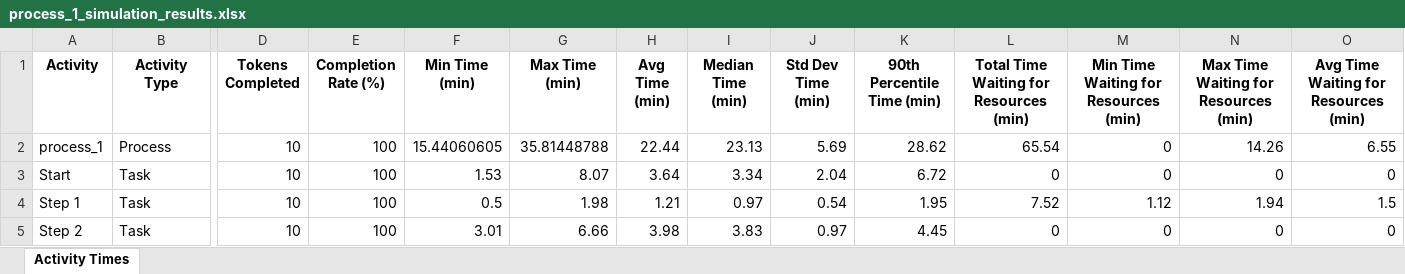
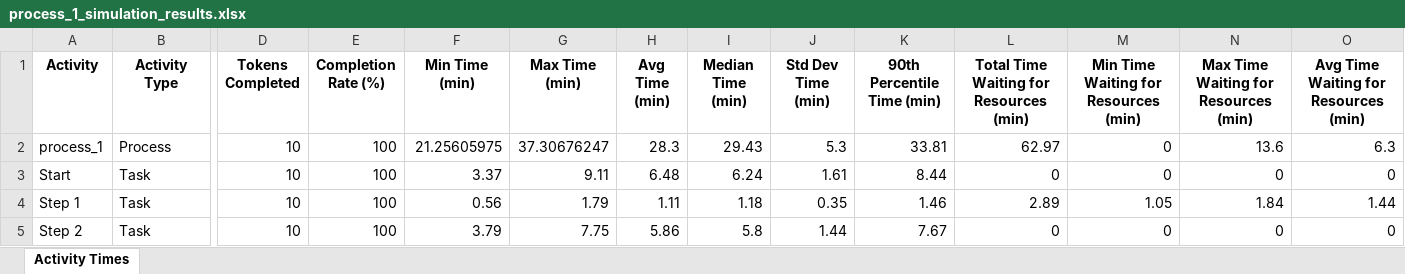
Before and after one commit to kcmclau21122/bizagi_simulations, an Excel workbook: Bizagi/process_1_simulation_results.xlsx, sheet Activity Times, drawn as a sheet; only a part is shown, gaps mark what is left out; values as stored, in another font and other column widths than the file's, no borders; the diff covers the shown part only; the diff names each change by its address in the sheet, - before the commit and + after, or states it on an @@ line.

Commit message:
Further changes to get calculation of times to align with Bizagi times

```diff
--- a/Bizagi/process_1_simulation_results.xlsx (sheet Activity Times)
+++ b/Bizagi/process_1_simulation_results.xlsx (sheet Activity Times)
-F2 (Min Time (min)): 15.44060605
+F2 (Min Time (min)): 21.25605975
-G2 (Max Time (min)): 35.81448788
+G2 (Max Time (min)): 37.30676247
-H2 (Avg Time (min)): 22.44
+H2 (Avg Time (min)): 28.3
-I2 (Median Time (min)): 23.13
+I2 (Median Time (min)): 29.43
-J2 (Std Dev Time (min)): 5.69
+J2 (Std Dev Time (min)): 5.3
-K2 (90th Percentile Time (min)): 28.62
+K2 (90th Percentile Time (min)): 33.81
-L2: 65.54
+L2: 62.97
-N2: 14.26
+N2: 13.6
-O2: 6.55
+O2: 6.3
-F3 (Min Time (min)): 1.53
+F3 (Min Time (min)): 3.37
-G3 (Max Time (min)): 8.07
+G3 (Max Time (min)): 9.11
-H3 (Avg Time (min)): 3.64
+H3 (Avg Time (min)): 6.48
-I3 (Median Time (min)): 3.34
+I3 (Median Time (min)): 6.24
-J3 (Std Dev Time (min)): 2.04
+J3 (Std Dev Time (min)): 1.61
-K3 (90th Percentile Time (min)): 6.72
+K3 (90th Percentile Time (min)): 8.44
-F4 (Min Time (min)): 0.5
+F4 (Min Time (min)): 0.56
-G4 (Max Time (min)): 1.98
+G4 (Max Time (min)): 1.79
-H4 (Avg Time (min)): 1.21
+H4 (Avg Time (min)): 1.11
-I4 (Median Time (min)): 0.97
+I4 (Median Time (min)): 1.18
-J4 (Std Dev Time (min)): 0.54
+J4 (Std Dev Time (min)): 0.35
-K4 (90th Percentile Time (min)): 1.95
+K4 (90th Percentile Time (min)): 1.46
-L4: 7.52
+L4: 2.89
-M4: 1.12
+M4: 1.05
-N4: 1.94
+N4: 1.84
-O4: 1.5
+O4: 1.44
-F5 (Min Time (min)): 3.01
+F5 (Min Time (min)): 3.79
-G5 (Max Time (min)): 6.66
+G5 (Max Time (min)): 7.75
-H5 (Avg Time (min)): 3.98
+H5 (Avg Time (min)): 5.86
-I5 (Median Time (min)): 3.83
+I5 (Median Time (min)): 5.8
-J5 (Std Dev Time (min)): 0.97
+J5 (Std Dev Time (min)): 1.44
-K5 (90th Percentile Time (min)): 4.45
+K5 (90th Percentile Time (min)): 7.67
```
Also changed, not shown: 16 edited cells elsewhere in this sheet, process_1_results.xlsx, 2 other files.
